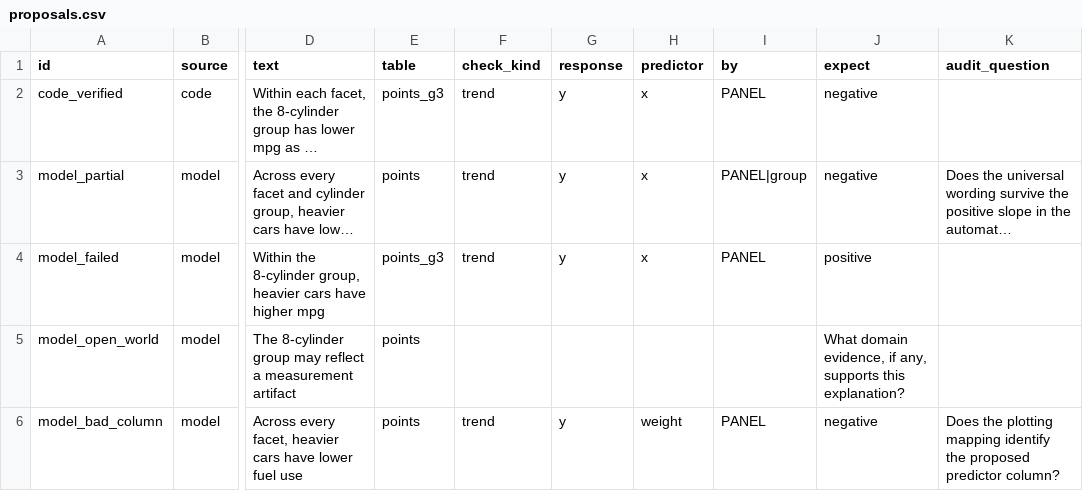
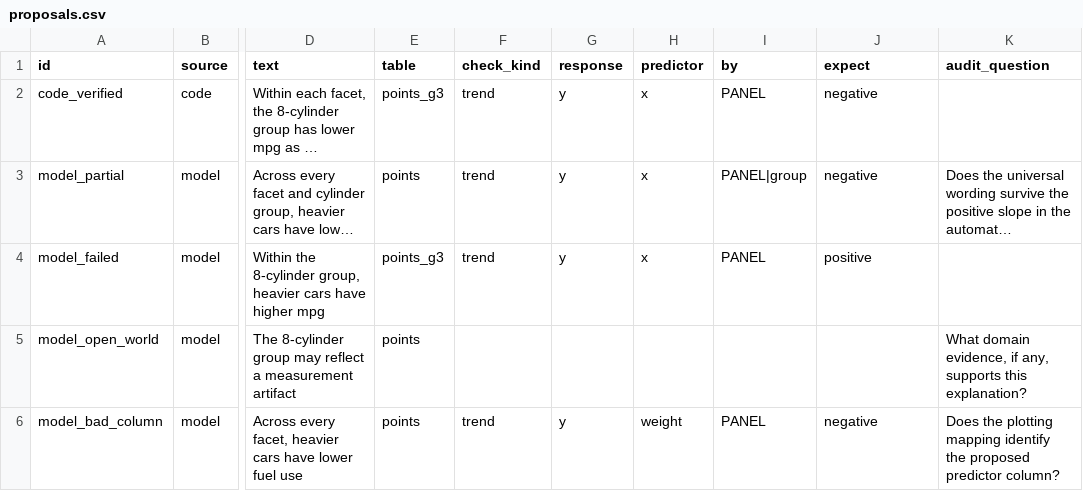
Before and after one commit to YuLab-SMU/gloss, a CSV file: bench/semantic/proposals.csv, drawn as a sheet; only a part is shown, gaps mark what is left out; long unchanged cells end in …; the diff names each change by its address in the sheet, - before the commit and + after, or states it on an @@ line.

Commit message:
fix(bench): add audit question for open-world claim

```diff
--- a/bench/semantic/proposals.csv
+++ b/bench/semantic/proposals.csv
-J5 (expect): What domain evidence, if any, supports this explanation?
+J5 (expect): (empty)
-K5 (audit_question): (empty)
+K5 (audit_question): What domain evidence, if any, supports this explanation?
```
